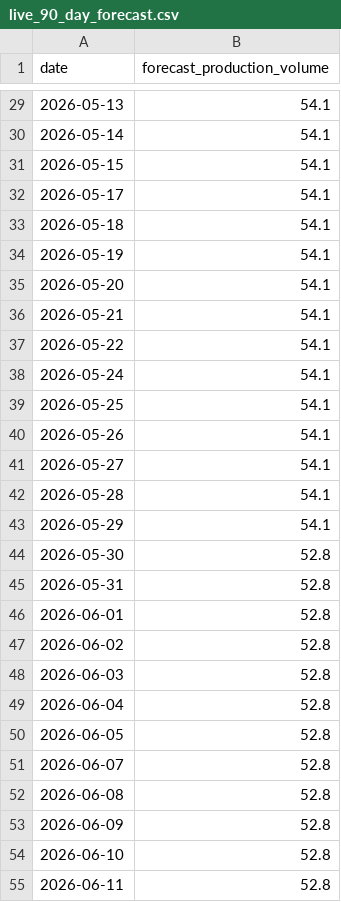
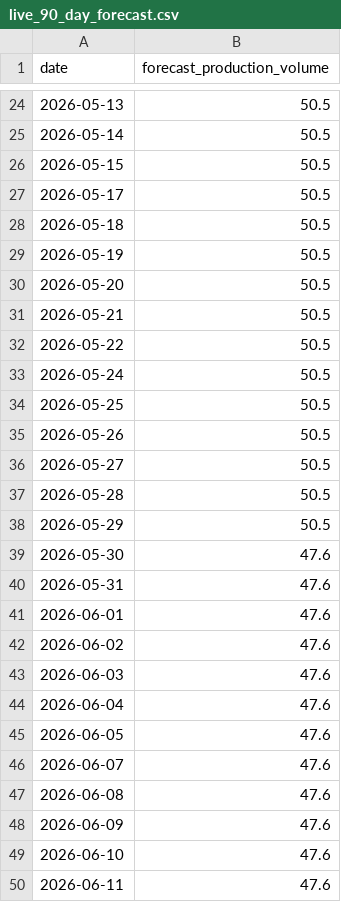
Before and after one commit to tghrist/freight-market-sensing, a CSV file: live_90_day_forecast.csv, drawn as a sheet; only a part is shown, gaps mark what is left out; the diff covers the shown part only.

```diff
--- a/live_90_day_forecast.csv
+++ b/live_90_day_forecast.csv
@@ -29,27 +24,27 @@ date,forecast_production_volume
-2026-05-13,54.1
-2026-05-14,54.1
-2026-05-15,54.1
-2026-05-17,54.1
-2026-05-18,54.1
-2026-05-19,54.1
-2026-05-20,54.1
-2026-05-21,54.1
-2026-05-22,54.1
-2026-05-24,54.1
-2026-05-25,54.1
-2026-05-26,54.1
-2026-05-27,54.1
-2026-05-28,54.1
-2026-05-29,54.1
-2026-05-30,52.8
-2026-05-31,52.8
-2026-06-01,52.8
-2026-06-02,52.8
-2026-06-03,52.8
-2026-06-04,52.8
-2026-06-05,52.8
-2026-06-07,52.8
-2026-06-08,52.8
-2026-06-09,52.8
-2026-06-10,52.8
-2026-06-11,52.8
+2026-05-13,50.5
+2026-05-14,50.5
+2026-05-15,50.5
+2026-05-17,50.5
+2026-05-18,50.5
+2026-05-19,50.5
+2026-05-20,50.5
+2026-05-21,50.5
+2026-05-22,50.5
+2026-05-24,50.5
+2026-05-25,50.5
+2026-05-26,50.5
+2026-05-27,50.5
+2026-05-28,50.5
+2026-05-29,50.5
+2026-05-30,47.6
+2026-05-31,47.6
+2026-06-01,47.6
+2026-06-02,47.6
+2026-06-03,47.6
+2026-06-04,47.6
+2026-06-05,47.6
+2026-06-07,47.6
+2026-06-08,47.6
+2026-06-09,47.6
+2026-06-10,47.6
+2026-06-11,47.6
```
Also changed, not shown: 5 added rows, 5 removed rows and 58 edited cells elsewhere in this file, feature_history.csv, historical_actuals.csv, 17 other files.
